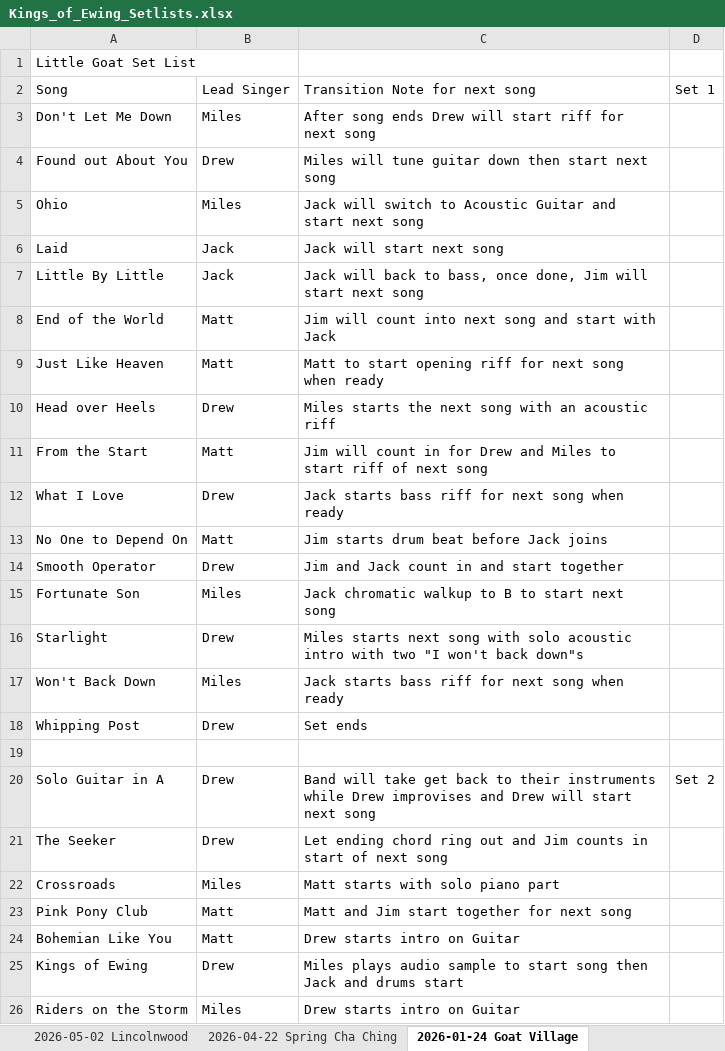
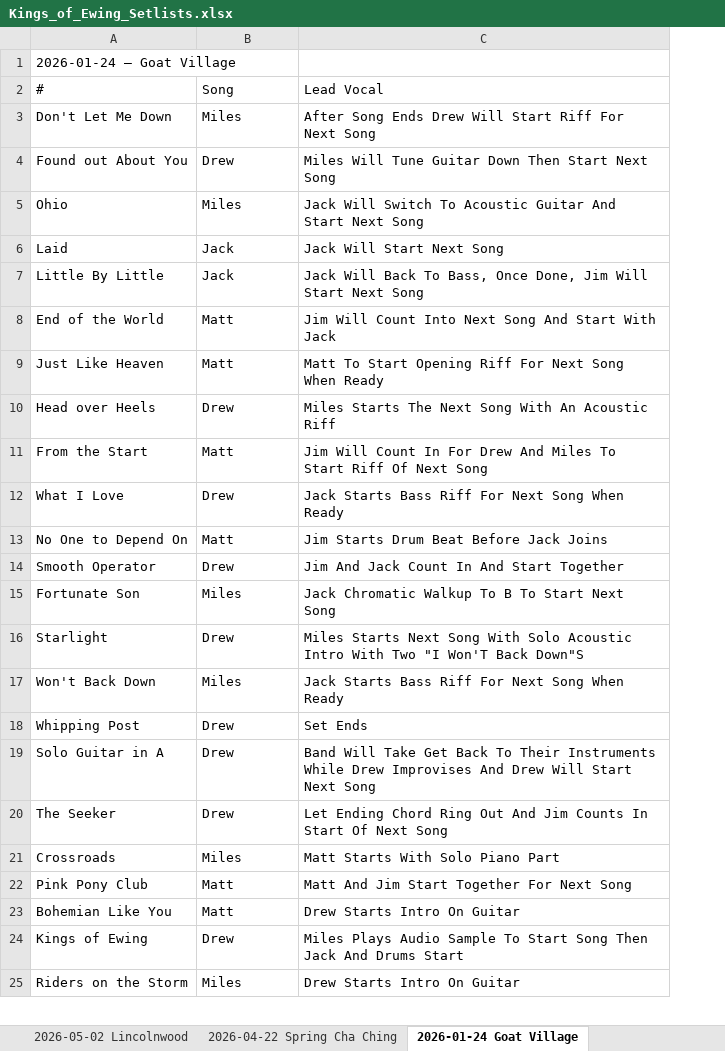
Before and after one commit to kingsofewing/rock, an Excel workbook: docs/music/Kings_of_Ewing_Setlists.xlsx, sheet 2026-01-24 Goat Village, drawn as a sheet; only a part is shown; values as stored, in another font and other column widths than the file's, no cell formats; removed rows and columns are numbered as before the commit, all else as after; the diff names each change by its address in the sheet, - before the commit and + after, or states it on an @@ line.

Commit message:
more songs

```diff
--- a/docs/music/Kings_of_Ewing_Setlists.xlsx (sheet 2026-01-24 Goat Village)
+++ b/docs/music/Kings_of_Ewing_Setlists.xlsx (sheet 2026-01-24 Goat Village)
-column C, rows 3-18: After song ends Drew will start riff for next song | Miles will tune guitar down then start next song | Jack will switch to Acoustic Guitar and start next song | Jack will start next song | Jack will back to bass, once done, Jim will start next song | Jim will count into next song and start with Jack | Matt to start opening riff for next song when ready | Miles starts the next song with an acoustic riff | Jim will count in for Drew and Miles to start riff of next song | Jack starts bass riff for next song when ready | Jim starts drum beat before Jack joins | Jim and Jack count in and start together | Jack chromatic walkup to B to start next song | Miles starts next song with solo acoustic intro with two "I won't back down"s | Jack starts bass riff for next song when ready | Set ends; rows 20-26: Band will take get back to their instruments while Drew improvises and Drew will start next song | Let ending chord ring out and Jim counts in start of next song | Matt starts with solo piano part | Matt and Jim start together for next song | Drew starts intro on Guitar | Miles plays audio sample to start song then Jack and drums start | Drew starts intro on Guitar
-column D, row 20: Set 2
+column C, rows 3-25: After Song Ends Drew Will Start Riff For Next Song | Miles Will Tune Guitar Down Then Start Next Song | Jack Will Switch To Acoustic Guitar And Start Next Song | Jack Will Start Next Song | Jack Will Back To Bass, Once Done, Jim Will Start Next Song | Jim Will Count Into Next Song And Start With Jack | Matt To Start Opening Riff For Next Song When Ready | Miles Starts The Next Song With An Acoustic Riff | Jim Will Count In For Drew And Miles To Start Riff Of Next Song | Jack Starts Bass Riff For Next Song When Ready | Jim Starts Drum Beat Before Jack Joins | Jim And Jack Count In And Start Together | Jack Chromatic Walkup To B To Start Next Song | Miles Starts Next Song With Solo Acoustic Intro With Two "I Won'T Back Down"S | Jack Starts Bass Riff For Next Song When Ready | Set Ends | Band Will Take Get Back To Their Instruments While Drew Improvises And Drew Will Start Next Song | Let Ending Chord Ring Out And Jim Counts In Start Of Next Song | Matt Starts With Solo Piano Part | Matt And Jim Start Together For Next Song | Drew Starts Intro On Guitar | Miles Plays Audio Sample To Start Song Then Jack And Drums Start | Drew Starts Intro On Guitar
-A1: Little Goat Set List
+A1: 2026-01-24 — Goat Village
-row 2: Song | Lead Singer | Transition Note for next song | Set 1
+row 2: # | Song | Lead Vocal
-row 19: (empty)
```
Also changed, not shown: sheet 2025-06-25 American Legion, sheet 2024-04-27 Lincolnwood, sheet 2026-04-22 Spring Cha Ching, sheet 2024-09-07 Block Party, sheet 2024-06-08 Fat Shallot, sheet 2024-08-10 Fat Shallot, 13 more sheets, other sheet tabs, cell formats, 5 other files.
